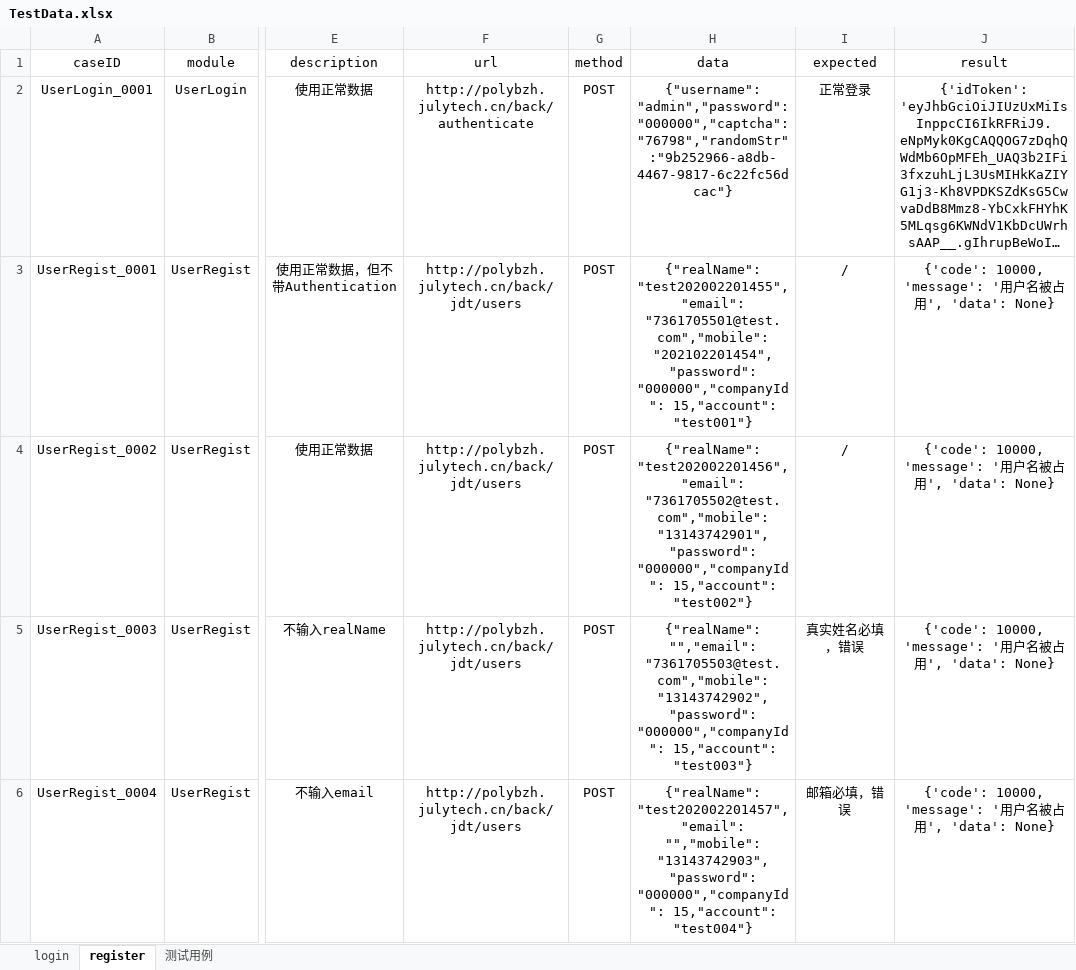
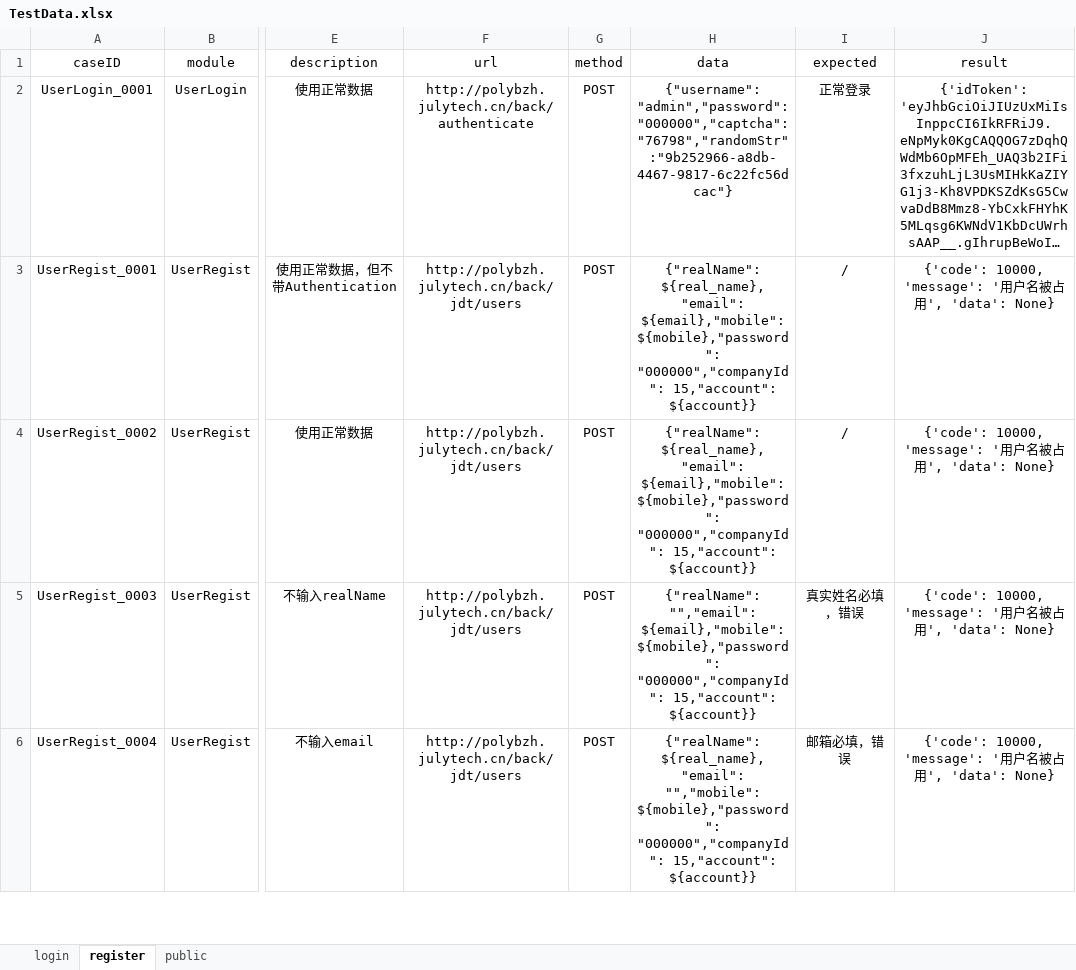
Before and after one commit to GuoZiJian-code/Demo1, an Excel workbook: API_AUTO/test_data/TestData.xlsx, sheet register, drawn as a sheet; only a part is shown, gaps mark what is left out; long unchanged cells end in …; values as stored, in another font and other column widths than the file's, no borders; the diff covers the shown part only; the diff names each change by its address in the sheet, - before the commit and + after, or states it on an @@ line.

```diff
--- a/API_AUTO/test_data/TestData.xlsx (sheet register)
+++ b/API_AUTO/test_data/TestData.xlsx (sheet register)
-sheet tab: 测试用例
+sheet tab: public
-H3 (data): {"realName": "test202002201455","email": "7361705501@test.com","mobile": "202102201454","password": "000000","companyId": 15,"account": "test001"}
+H3 (data): {"realName": ${real_name},"email": ${email},"mobile": ${mobile},"password": "000000","companyId": 15,"account": ${account}}
-H4 (data): {"realName": "test202002201456","email": "7361705502@test.com","mobile": "13143742901","password": "000000","companyId": 15,"account": "test002"}
+H4 (data): {"realName": ${real_name},"email": ${email},"mobile": ${mobile},"password": "000000","companyId": 15,"account": ${account}}
-H5 (data): {"realName": "","email": "7361705503@test.com","mobile": "13143742902","password": "000000","companyId": 15,"account": "test003"}
+H5 (data): {"realName": "","email": ${email},"mobile": ${mobile},"password": "000000","companyId": 15,"account": ${account}}
-H6 (data): {"realName": "test202002201457","email": "","mobile": "13143742903","password": "000000","companyId": 15,"account": "test004"}
+H6 (data): {"realName": ${real_name},"email": "","mobile": ${mobile},"password": "000000","companyId": 15,"account": ${account}}
```
Also changed, not shown: 3 edited cells elsewhere in this sheet, sheet public, 7 other files.
